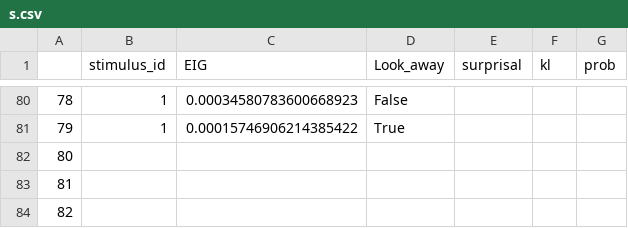
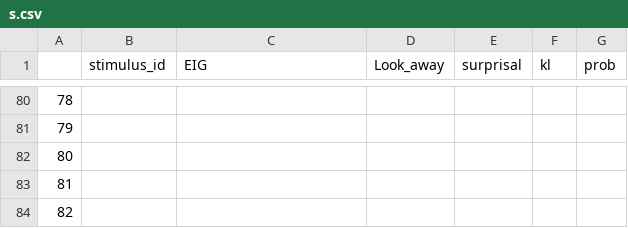
Before and after one commit to anjiecao/RANCH_model, a CSV file: diagnostics/s.csv, drawn as a sheet; only a part is shown, gaps mark what is left out; the diff covers the shown part only.

```diff
--- a/diagnostics/s.csv
+++ b/diagnostics/s.csv
@@ -80,3 +80,3 @@
-78,1,0.00034580783600668923,False,,,
-79,1,0.00015746906214385422,True,,,
+78,,,,,,
+79,,,,,,
 80,,,,,,
```
Also changed, not shown: 187 edited cells elsewhere in this file, 3 other files.
